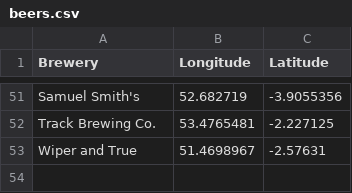
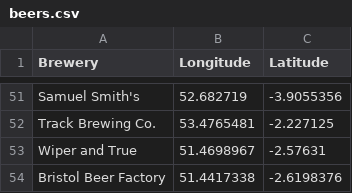
Before and after one commit to JoeBillingsley/JoeTheAverage.github.io, a CSV file: _data/beers.csv, drawn as a sheet; only a part is shown, gaps mark what is left out; the diff names each change by its address in the sheet, - before the commit and + after, or states it on an @@ line.

Commit message:
Update beers.csv

```diff
--- a/_data/beers.csv
+++ b/_data/beers.csv
+row 54: Bristol Beer Factory | 51.4417338 | -2.6198376
```
